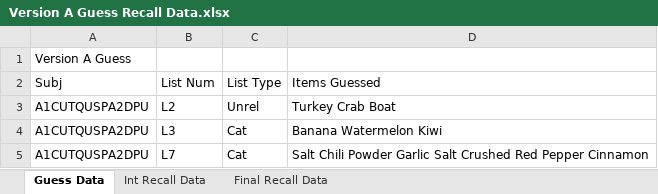
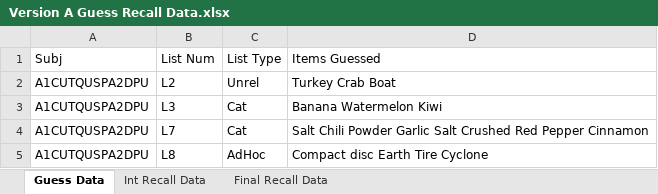
Before and after one commit to npm27/lrd, an Excel workbook: free_recall_SHINY/Test Data/Version A Guess Recall Data.xlsx, sheet Guess Data, drawn as a sheet; only a part is shown; the shorter side is filled out with more unchanged rows; values as stored, in another font and other column widths than the file's, no borders; the diff names each change by its address in the sheet, - before the commit and + after, or states it on an @@ line.

Commit message:
Free recall
Wrote a function for getting free recall data in the correct format for scoring

```diff
--- a/free_recall_SHINY/Test Data/Version A Guess Recall Data.xlsx (sheet Guess Data)
+++ b/free_recall_SHINY/Test Data/Version A Guess Recall Data.xlsx (sheet Guess Data)
-row 1: Version A Guess
```
Also changed, not shown: sheet Final Recall Data, sheet Int Recall Data, 1 other file.
